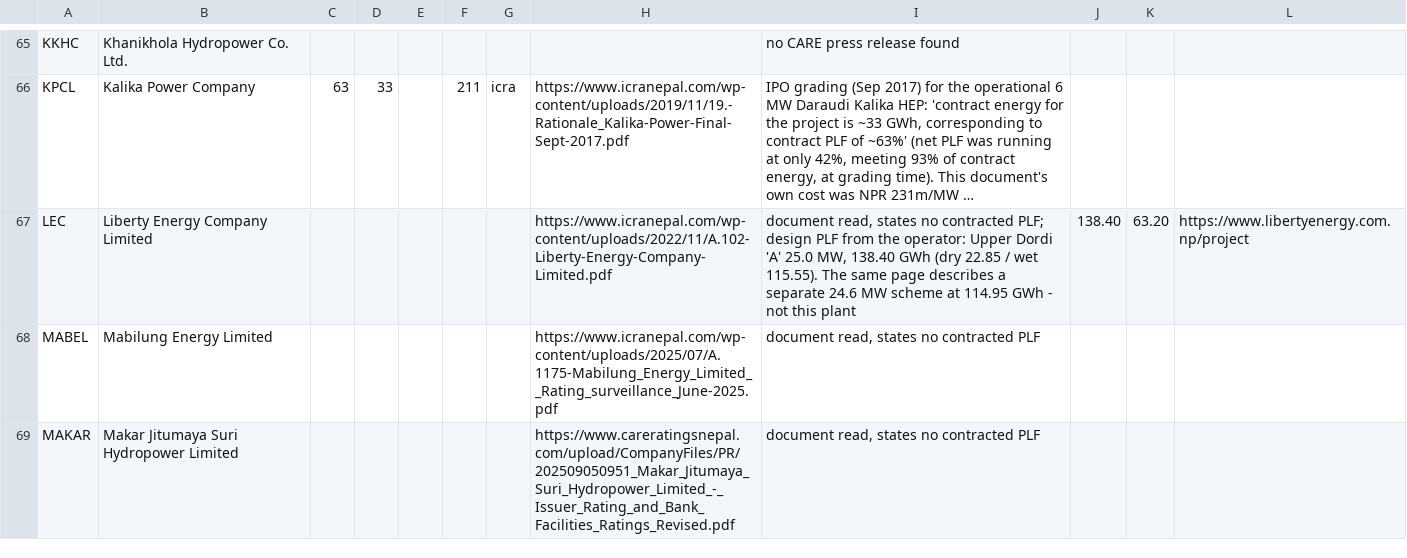
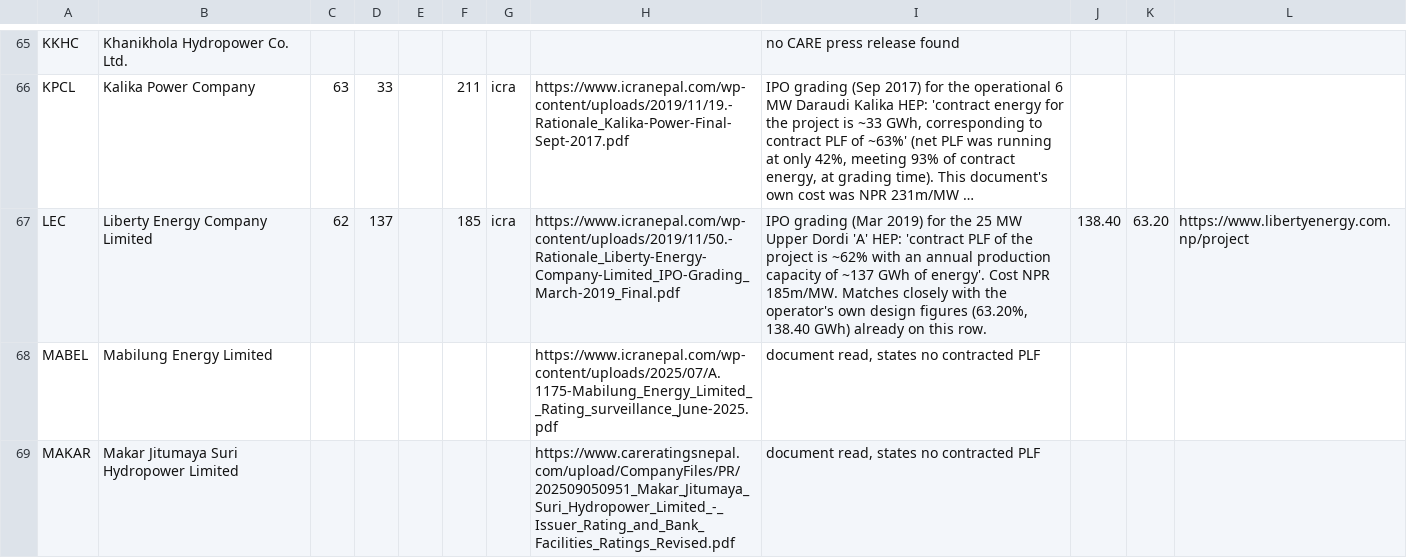
Before and after one commit to bikakhilesh/nepal-hydro-royalty, a CSV file: scalper_plf_input.csv, drawn as a sheet; only a part is shown, gaps mark what is left out; long unchanged cells end in …; the diff names each change by its address in the sheet, - before the commit and + after, or states it on an @@ line.

```diff
--- a/scalper_plf_input.csv
+++ b/scalper_plf_input.csv
-C67: (empty)
+C67: 62
-D67: (empty)
+D67: 137
-F67: (empty)
+F67: 185
-G67: (empty)
+G67: icra
-H67: https://www.icranepal.com/wp-content/uploads/2022/11/A.102-Liberty-Energy-Company-Limited.pdf
+H67: https://www.icranepal.com/wp-content/uploads/2019/11/50.-Rationale_Liberty-Energy-Company-Limited_IPO-Grading_March-2019_Final.pdf
-I67: document read, states no contracted PLF; design PLF from the operator: Upper Dordi 'A' 25.0 MW, 138.40 GWh (dry 22.85 / wet 115.55). The same page describes a separate 24.6 MW scheme at 114.95 GWh - not this plant
+I67: IPO grading (Mar 2019) for the 25 MW Upper Dordi 'A' HEP: 'contract PLF of the project is ~62% with an annual production capacity of ~137 GWh of energy'. Cost NPR 185m/MW. Matches closely with the operator's own design figures (63.20%, 138.40 GWh) already on this row.
```
Also changed, not shown: 2 other files.
